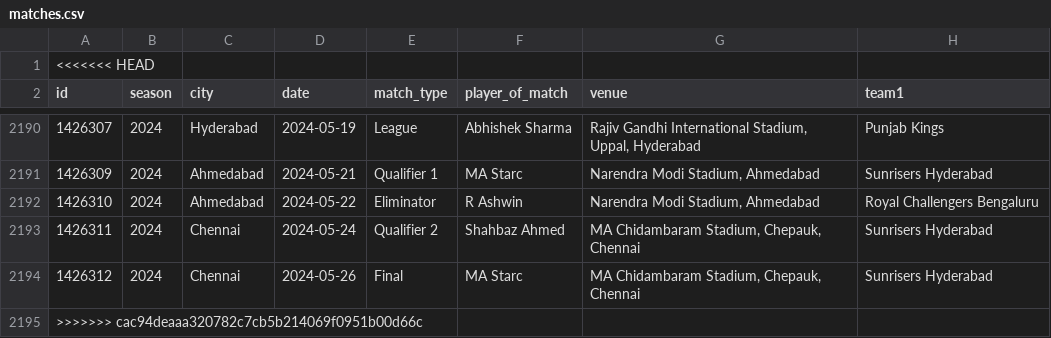
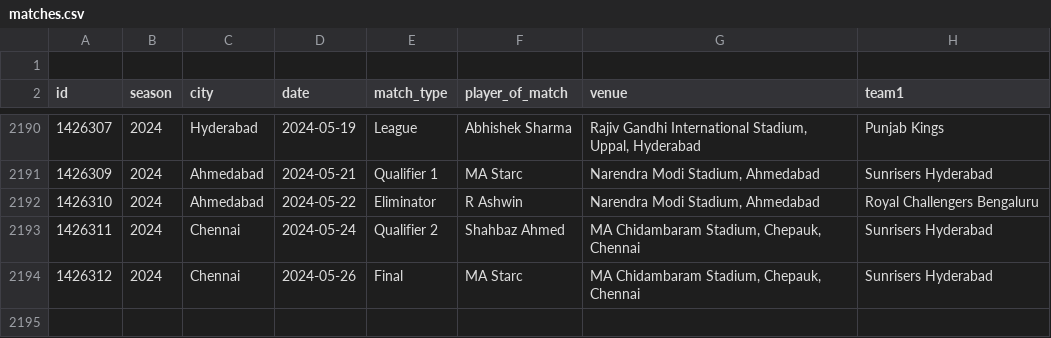
Before and after one commit to akash1234-design/ipl-dasboard, a CSV file: matches.csv, drawn as a sheet; only a part is shown, gaps mark what is left out; rows hold the shown columns only; the diff names each change by its address in the sheet, - before the commit and + after, or states it on an @@ line.

Commit message:
Update matches.csv

```diff
--- a/matches.csv
+++ b/matches.csv
-A1 (id): <<<<<<< HEAD
+A1 (id): (empty)
-row 2195: >>>>>>> cac94deaaa320782c7cb5b214069f0951b00d66c
```
